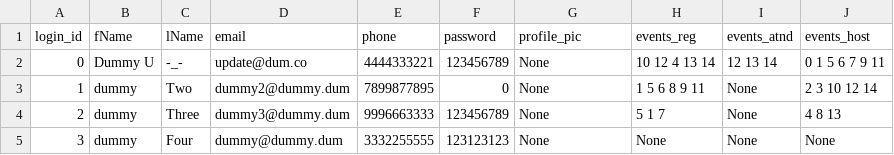
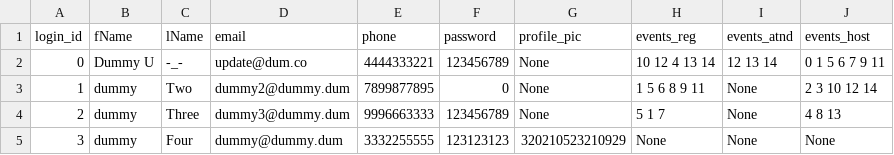
Before and after one commit to Ghost-Reborn/tinkerhub_project, a CSV file: Project/database/user_db.csv, drawn as a sheet.

```diff
--- a/Project/database/user_db.csv
+++ b/Project/database/user_db.csv
@@ -4,2 +4,2 @@ login_id,fName,lName,email,phone,password,profile_pic,events_reg,events_atnd,eve
 2,dummy,Three,dummy3@dummy.dum,9996663333,123456789,None,5 1 7,None,4 8 13
-3,dummy,Four,dummy@dummy.dum,3332255555,123123123,None,None,None,None
+3,dummy,Four,dummy@dummy.dum,3332255555,123123123,320210523210929,None,None,None
```
Also changed, not shown: 5 other files.
